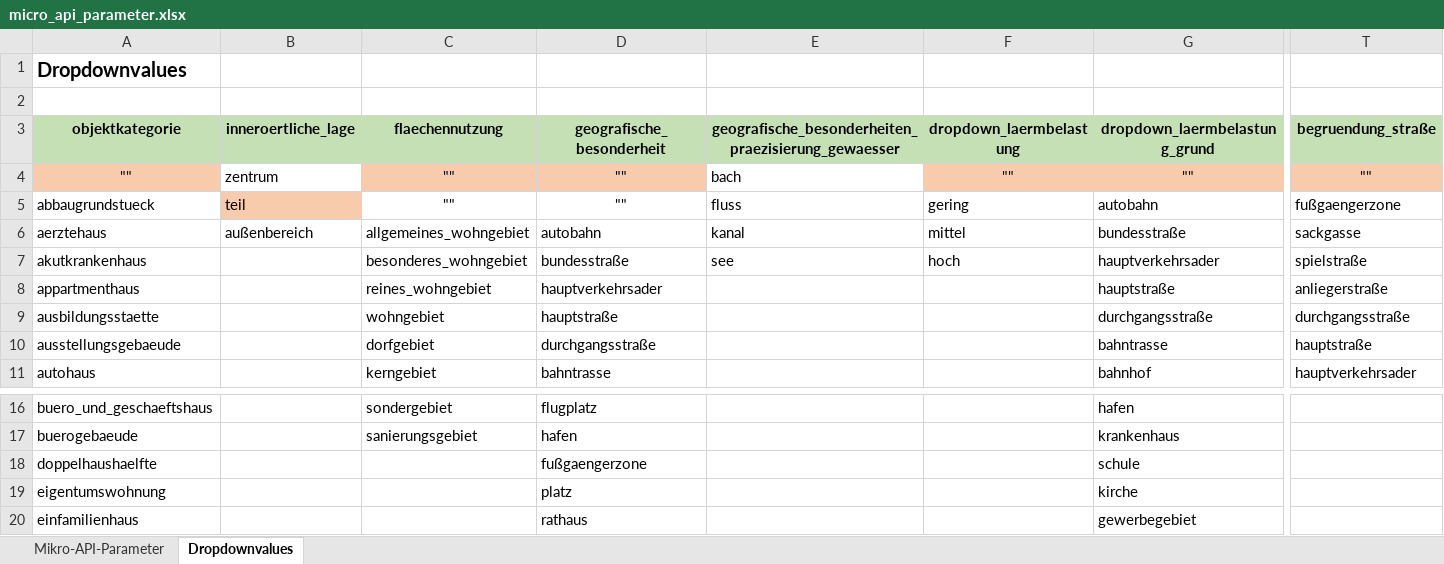
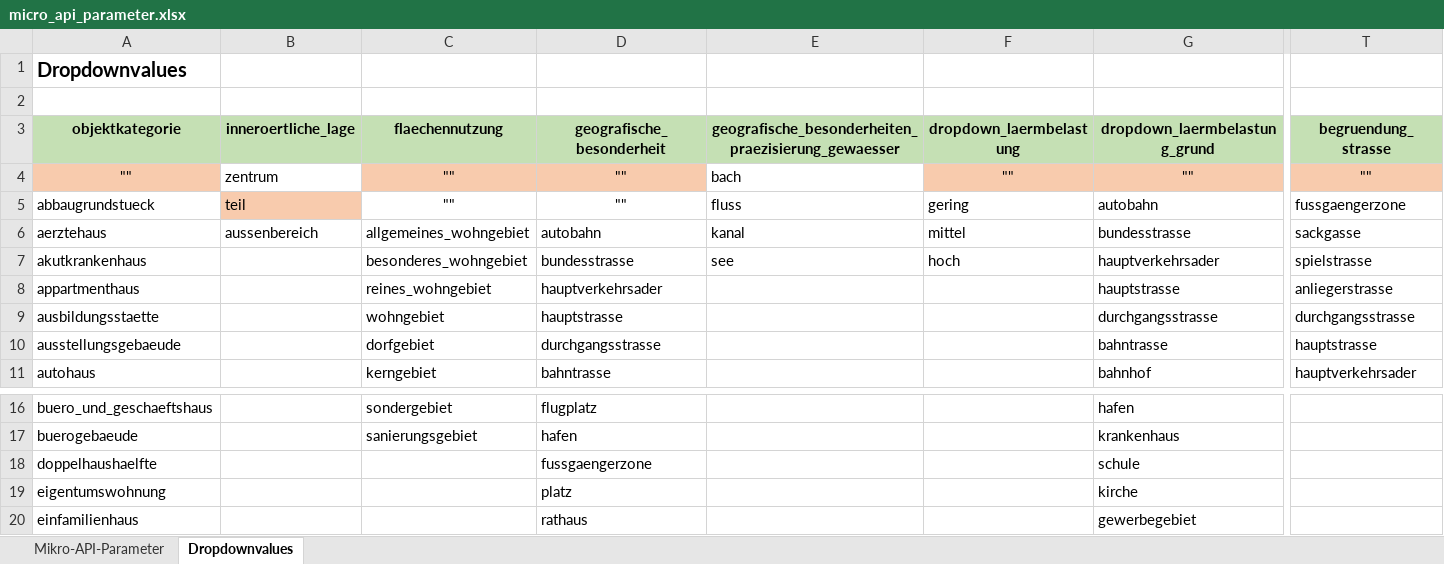
Before and after one commit to PropTechTools/PTT-API-Solutions, an Excel workbook: doc/micro_api_parameter.xlsx, sheet Dropdownvalues, drawn as a sheet; only a part is shown, gaps mark what is left out; values as stored, in another font and other column widths than the file's, no borders; the diff names each change by its address in the sheet, - before the commit and + after, or states it on an @@ line.

```diff
--- a/doc/micro_api_parameter.xlsx (sheet Dropdownvalues)
+++ b/doc/micro_api_parameter.xlsx (sheet Dropdownvalues)
-T3: begruendung_straße
+T3: begruendung_strasse
-T5 (begruendung_strasse): fußgaengerzone
+T5 (begruendung_strasse): fussgaengerzone
-B6 (inneroertliche_lage): außenbereich
+B6 (inneroertliche_lage): aussenbereich
-G6 (dropdown_laermbelastung_grund): bundesstraße
+G6 (dropdown_laermbelastung_grund): bundesstrasse
-D7 (geografische_besonderheit): bundesstraße
+D7 (geografische_besonderheit): bundesstrasse
-T7 (begruendung_strasse): spielstraße
+T7 (begruendung_strasse): spielstrasse
-G8 (dropdown_laermbelastung_grund): hauptstraße
+G8 (dropdown_laermbelastung_grund): hauptstrasse
-T8 (begruendung_strasse): anliegerstraße
+T8 (begruendung_strasse): anliegerstrasse
-D9 (geografische_besonderheit): hauptstraße
+D9 (geografische_besonderheit): hauptstrasse
-G9 (dropdown_laermbelastung_grund): durchgangsstraße
+G9 (dropdown_laermbelastung_grund): durchgangsstrasse
-T9 (begruendung_strasse): durchgangsstraße
+T9 (begruendung_strasse): durchgangsstrasse
-D10 (geografische_besonderheit): durchgangsstraße
+D10 (geografische_besonderheit): durchgangsstrasse
-T10 (begruendung_strasse): hauptstraße
+T10 (begruendung_strasse): hauptstrasse
-D18 (geografische_besonderheit): fußgaengerzone
+D18 (geografische_besonderheit): fussgaengerzone
```
Also changed, not shown: 2 other files.
